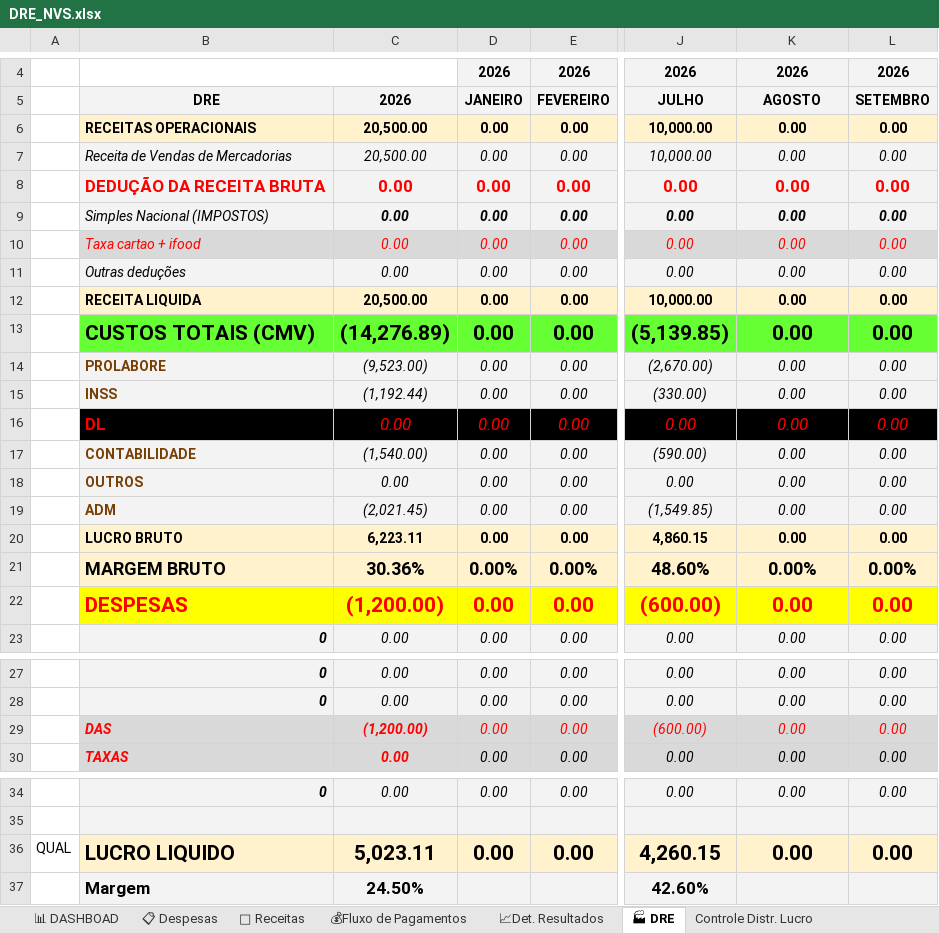
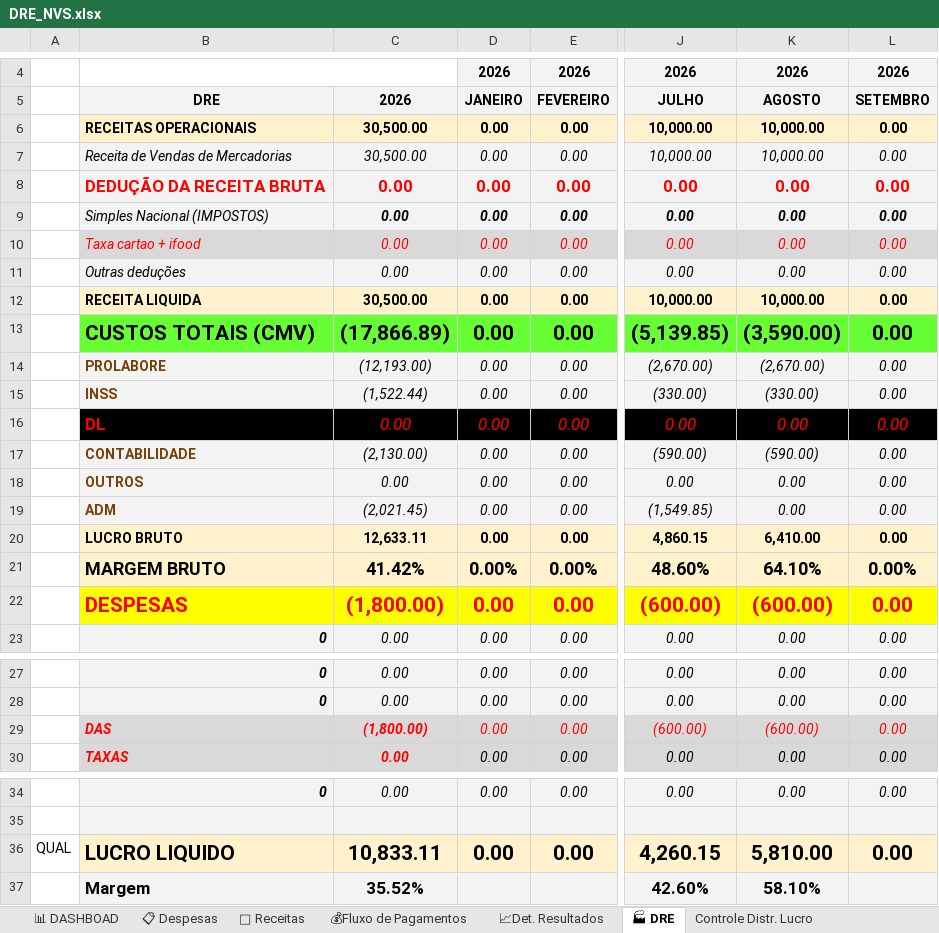
Before and after one commit to NevesPNG68/NVS-CONSULTORIA, an Excel workbook: DRE_NVS.xlsx, sheet 🏭 DRE, drawn as a sheet; only a part is shown, gaps mark what is left out; values as stored, in another font and other column widths than the file's, no borders; conditional formats not drawn; the diff names each change by its address in the sheet, - before the commit and + after, or states it on an @@ line.

```diff
--- a/DRE_NVS.xlsx (sheet 🏭 DRE)
+++ b/DRE_NVS.xlsx (sheet 🏭 DRE)
-C6:C7: 20,500.00
+C6:C7: 30,500.00
-K6:K7: 0.00
+K6:K7: 10,000.00
-C12: 20,500.00
+C12: 30,500.00
-K12: 0.00
+K12: 10,000.00
-C13: (14,276.89)
+C13: (17,866.89)
-K13: 0.00
+K13: (3,590.00)
-C14: (9,523.00)
+C14: (12,193.00)
-K14: 0.00
+K14: (2,670.00)
-C15: (1,192.44)
+C15: (1,522.44)
-K15: 0.00
+K15: (330.00)
-C17: (1,540.00)
+C17: (2,130.00)
-K17: 0.00
+K17: (590.00)
-C20: 6,223.11
+C20: 12,633.11
-K20: 0.00
+K20: 6,410.00
-C21: 30.36%
+C21: 41.42%
-K21: 0.00%
+K21: 64.10%
-C22: (1,200.00)
+C22: (1,800.00)
-K22: 0.00
+K22: (600.00)
-C29: (1,200.00)
+C29: (1,800.00)
-K29: 0.00
+K29: (600.00)
-C36: 5,023.11
+C36: 10,833.11
-K36: 0.00
+K36: 5,810.00
-C37: 24.50%
+C37: 35.52%
-K37: (empty)
+K37: 58.10%
```
Also changed, not shown: sheet 📋 Despesas, sheet Controle Distr. Lucro, sheet 💰Fluxo de Pagamentos, sheet 📈Det. Resultados, sheet 💸 Receitas, sheet 📊 DASHBOAD, charts or pictures.
